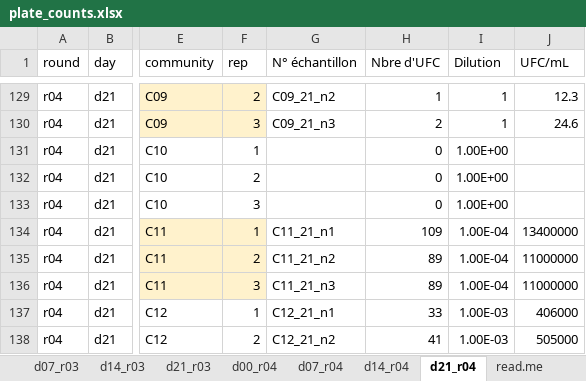
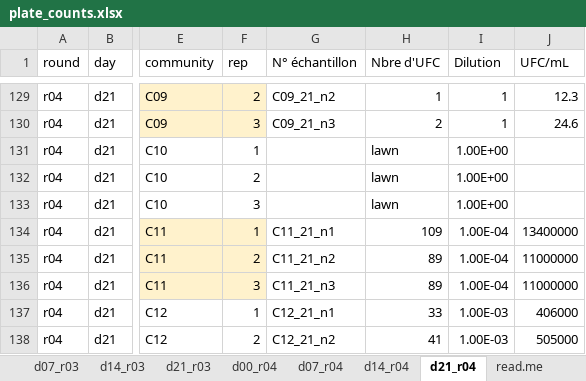
Before and after one commit to amleale/2023_montpellier, an Excel workbook: plate_counts.xlsx, sheet d21_r04, drawn as a sheet; only a part is shown, gaps mark what is left out; values as stored, in another font and other column widths than the file's, no borders; the diff names each change by its address in the sheet, - before the commit and + after, or states it on an @@ line.

```diff
--- a/plate_counts.xlsx (sheet d21_r04)
+++ b/plate_counts.xlsx (sheet d21_r04)
-H131:H133 (Nbre d'UFC): 0
+H131:H133 (Nbre d'UFC): lawn
```
Also changed, not shown: sheet d21_r03, sheet d14_r04, sheet read.me.
